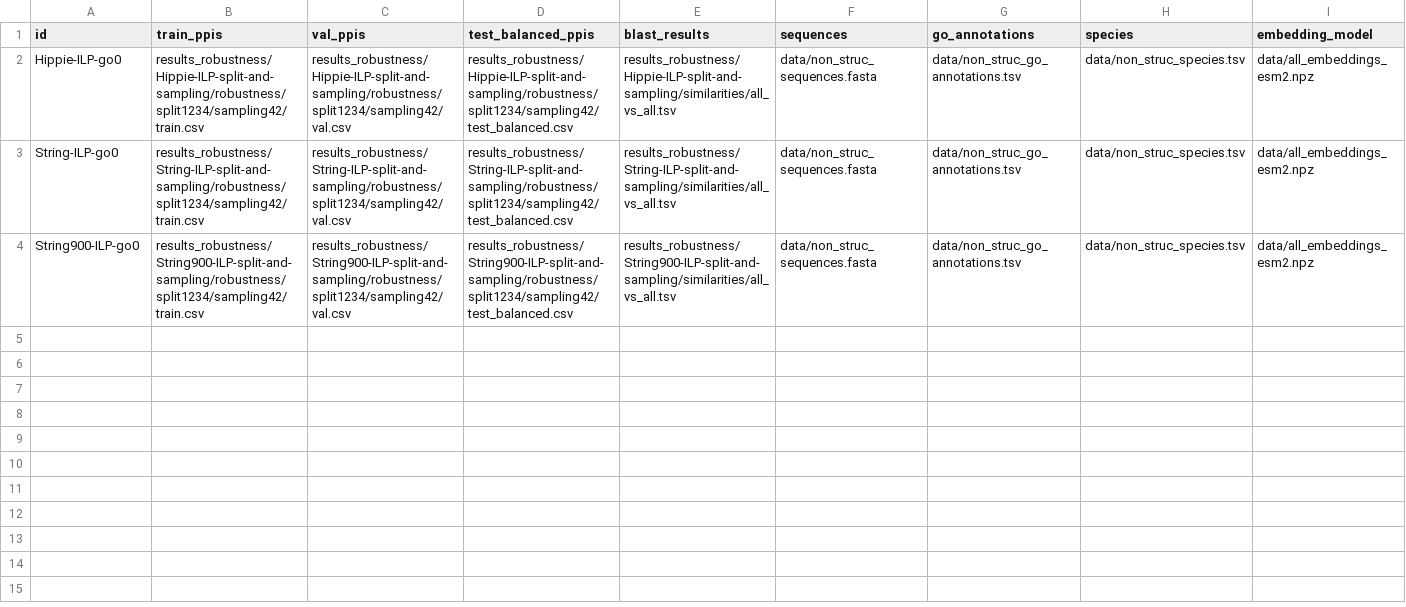
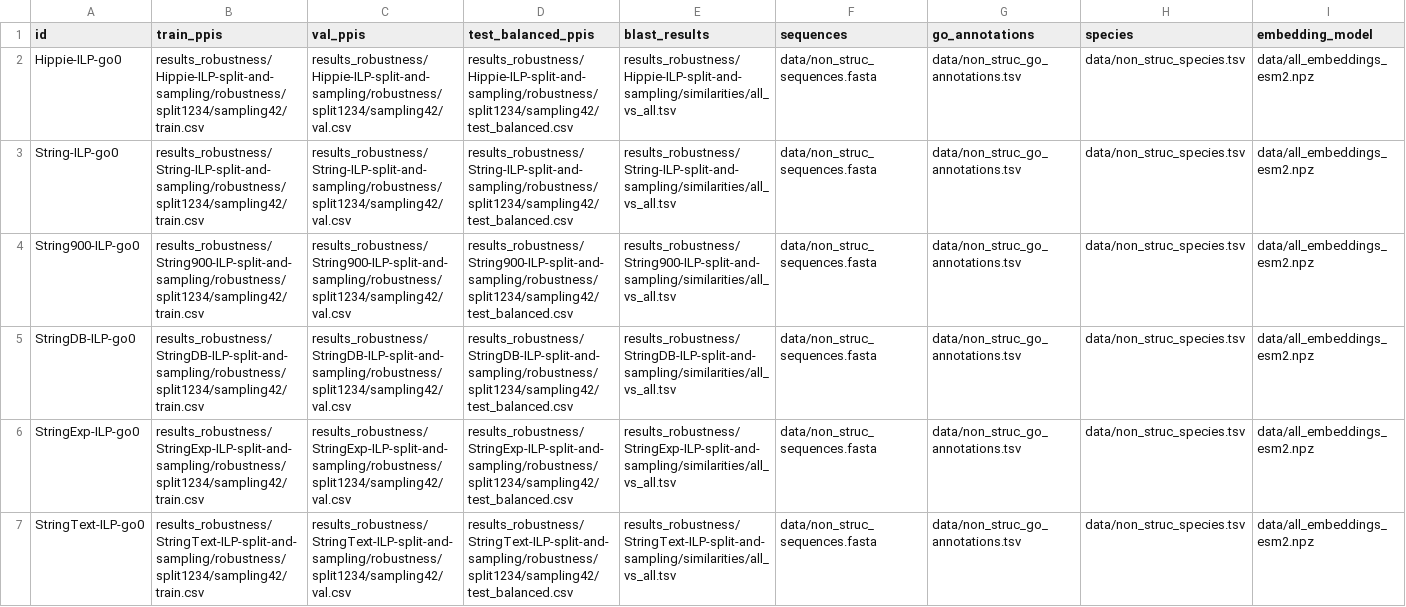
Before and after one commit to bionetslab/ppi-splitting-pipeline, a CSV file: samplesheets/samplesheet_go_weight.csv, drawn as a sheet; only a part is shown; rows hold the shown columns only; the diff names each change by its address in the sheet, - before the commit and + after, or states it on an @@ line.

Commit message:
also running the other datasets

```diff
--- a/samplesheets/samplesheet_go_weight.csv
+++ b/samplesheets/samplesheet_go_weight.csv
+row 5: StringDB-ILP-go0 | results_robustness/StringDB-ILP-split-and-sampling/robustness/split1234/sampling42/train.csv | results_robustness/StringDB-ILP-split-and-sampling/robustness/split1234/sampling42/val.csv | results_robustness/StringDB-ILP-split-and-sampling/robustness/split1234/sampling42/test_balanced.csv | results_robustness/StringDB-ILP-split-and-sampling/similarities/all_vs_all.tsv | data/non_struc_sequences.fasta | data/non_struc_go_annotations.tsv | data/non_struc_species.tsv | data/all_embeddings_esm2.npz
+row 6: StringExp-ILP-go0 | results_robustness/StringExp-ILP-split-and-sampling/robustness/split1234/sampling42/train.csv | results_robustness/StringExp-ILP-split-and-sampling/robustness/split1234/sampling42/val.csv | results_robustness/StringExp-ILP-split-and-sampling/robustness/split1234/sampling42/test_balanced.csv | results_robustness/StringExp-ILP-split-and-sampling/similarities/all_vs_all.tsv | data/non_struc_sequences.fasta | data/non_struc_go_annotations.tsv | data/non_struc_species.tsv | data/all_embeddings_esm2.npz
+row 7: StringText-ILP-go0 | results_robustness/StringText-ILP-split-and-sampling/robustness/split1234/sampling42/train.csv | results_robustness/StringText-ILP-split-and-sampling/robustness/split1234/sampling42/val.csv | results_robustness/StringText-ILP-split-and-sampling/robustness/split1234/sampling42/test_balanced.csv | results_robustness/StringText-ILP-split-and-sampling/similarities/all_vs_all.tsv | data/non_struc_sequences.fasta | data/non_struc_go_annotations.tsv | data/non_struc_species.tsv | data/all_embeddings_esm2.npz
```
